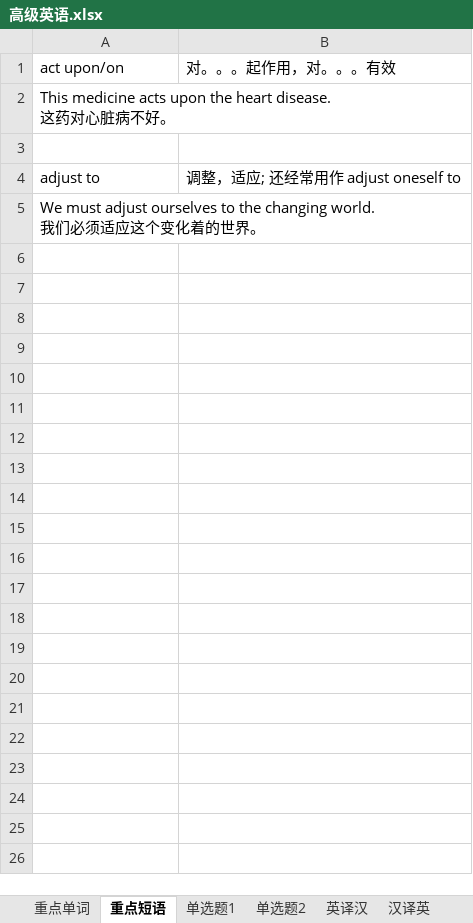
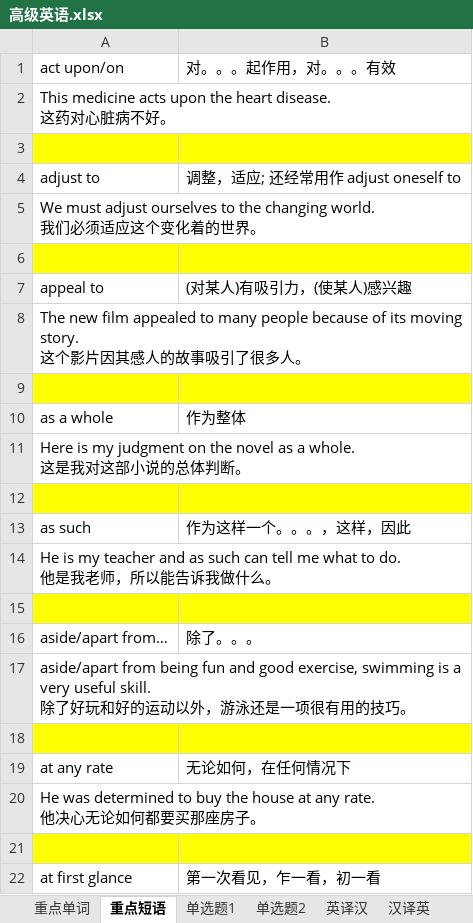
Before and after one commit to FondKevinZhao/rube-test, an Excel workbook: Autodidacte/商务英语/高级英语.xlsx, sheet 重点短语, drawn as a sheet; only a part is shown; values as stored, in another font and other column widths than the file's, no borders; ↵ is a line break in a cell; the diff covers the shown part only; the diff names each change by its address in the sheet, - before the commit and + after, or states it on an @@ line.

Commit message:
updated

```diff
--- a/Autodidacte/商务英语/高级英语.xlsx (sheet 重点短语)
+++ b/Autodidacte/商务英语/高级英语.xlsx (sheet 重点短语)
-A3:B3 fill: none
+A3:B3 fill: #FFFF00
+row 6: (empty)
+row 7: appeal to | (对某人)有吸引力，(使某人)感兴趣
+row 8: The new film appealed to many people because of its moving story. ↵ 这个影片因其感人的故事吸引了很多人。
+row 9: (empty)
+row 10: as a whole | 作为整体
+row 11: Here is my judgment on the novel as a whole. ↵ 这是我对这部小说的总体判断。
+row 12: (empty)
+row 13: as such | 作为这样一个。。。，这样，因此
+row 14: He is my teacher and as such can tell me what to do. ↵ 他是我老师，所以能告诉我做什么。
+row 15: (empty)
+row 16: aside/apart from… | 除了。。。
+row 17: aside/apart from being fun and good exercise, swimming is a very useful skill. ↵ 除了好玩和好的运动以外，游泳还是一项很有用的技巧。
+row 18: (empty)
+row 19: at any rate | 无论如何，在任何情况下
+row 20: He was determined to buy the house at any rate. ↵ 他决心无论如何都要买那座房子。
+row 21: (empty)
+row 22: at first glance | 第一次看见，乍一看，初一看
```
Also changed, not shown: 77 added rows elsewhere in this sheet.
